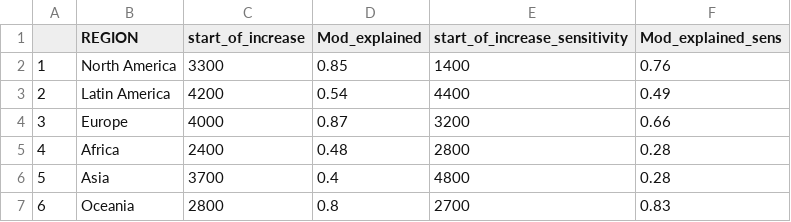
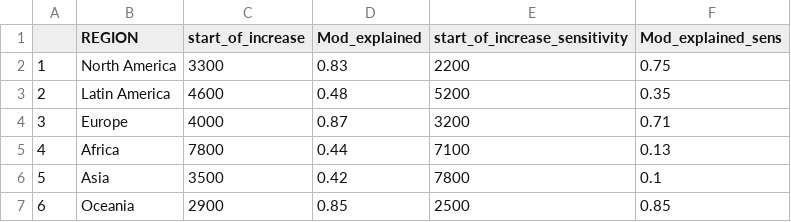
Before and after one commit to HOPE-UIB-BIO/Global_RoC, a CSV file: DATA/output/region_ROC_increase.csv, drawn as a sheet.

Commit message:
Update: New dataset 20201125 with updatied harmonisation tables.

```diff
--- a/DATA/output/region_ROC_increase.csv
+++ b/DATA/output/region_ROC_increase.csv
@@ -1,7 +1,7 @@
 "","REGION","start_of_increase","Mod_explained","start_of_increase_sensitivity","Mod_explained_sens"
-"1","North America",3300,0.85,1400,0.76
-"2","Latin America",4200,0.54,4400,0.49
-"3","Europe",4000,0.87,3200,0.66
-"4","Africa",2400,0.48,2800,0.28
-"5","Asia",3700,0.4,4800,0.28
-"6","Oceania",2800,0.8,2700,0.83
+"1","North America",3300,0.83,2200,0.75
+"2","Latin America",4600,0.48,5200,0.35
+"3","Europe",4000,0.87,3200,0.71
+"4","Africa",7800,0.44,7100,0.13
+"5","Asia",3500,0.42,7800,0.1
+"6","Oceania",2900,0.85,2500,0.85
```
Also changed, not shown: 5 other files.
